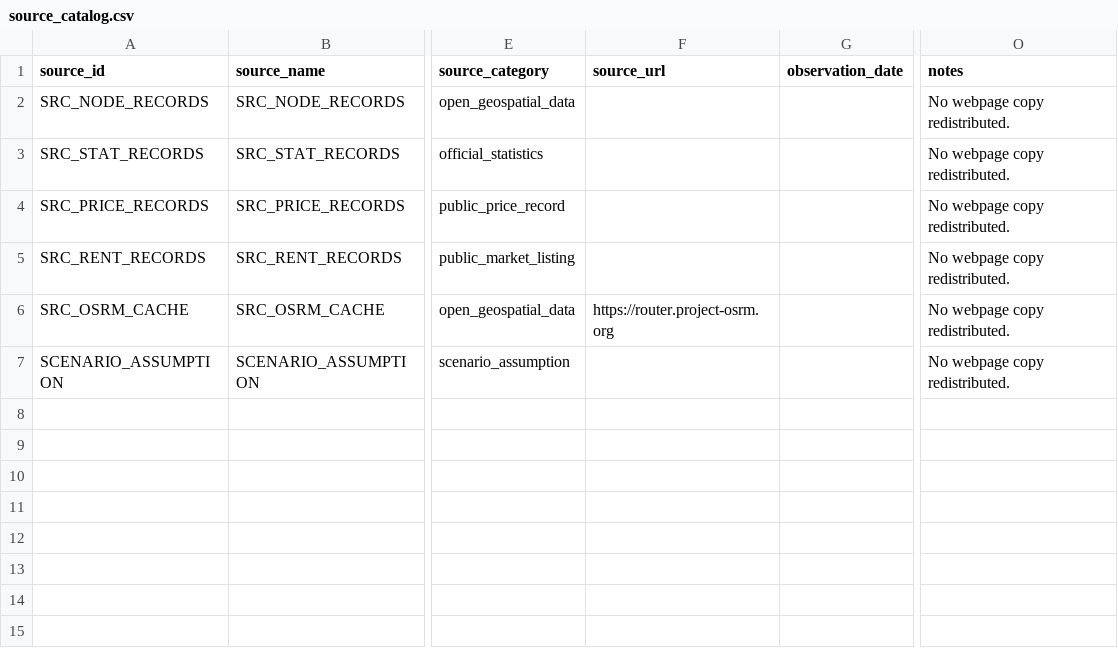
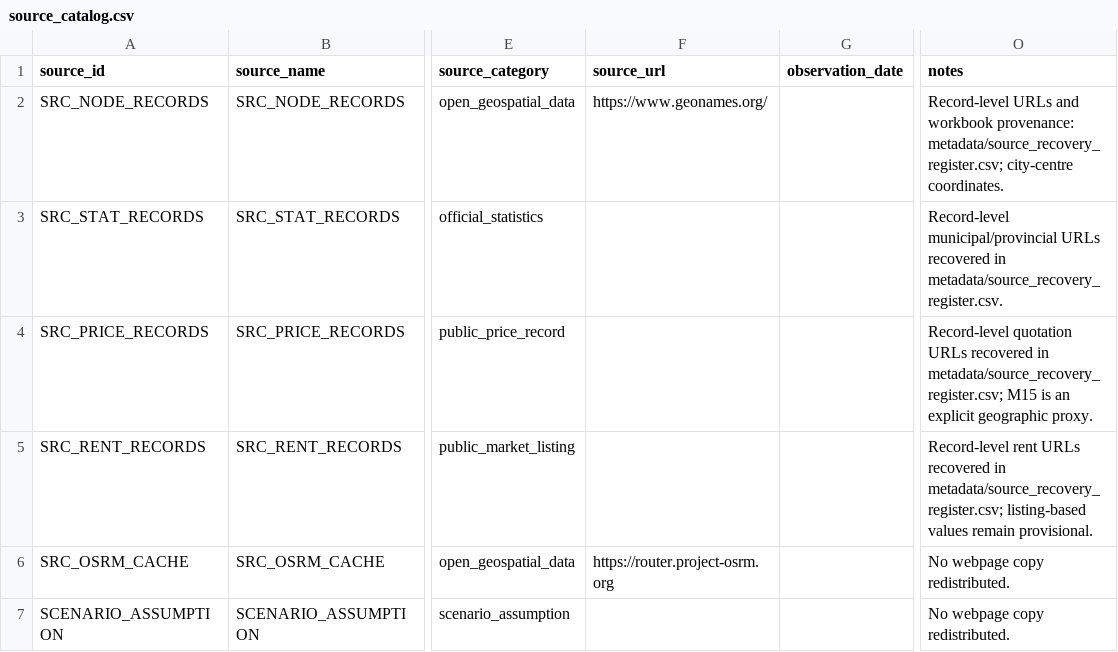
Before and after one commit to peizeyuSEU/Yangtze-River-Delta-Steel-Distribution-Network-Dataset, a CSV file: metadata/source_catalog.csv, drawn as a sheet; only a part is shown, gaps mark what is left out; the diff names each change by its address in the sheet, - before the commit and + after, or states it on an @@ line.

```diff
--- a/metadata/source_catalog.csv
+++ b/metadata/source_catalog.csv
-F2 (source_url): (empty)
+F2 (source_url): https://www.geonames.org/
-O2 (notes): No webpage copy redistributed.
+O2 (notes): Record-level URLs and workbook provenance: metadata/source_recovery_register.csv; city-centre coordinates.
-O3 (notes): No webpage copy redistributed.
+O3 (notes): Record-level municipal/provincial URLs recovered in metadata/source_recovery_register.csv.
-O4 (notes): No webpage copy redistributed.
+O4 (notes): Record-level quotation URLs recovered in metadata/source_recovery_register.csv; M15 is an explicit geographic proxy.
-O5 (notes): No webpage copy redistributed.
+O5 (notes): Record-level rent URLs recovered in metadata/source_recovery_register.csv; listing-based values remain provisional.
```
Also changed, not shown: data/source_records/source_records.csv, 6 other files.
